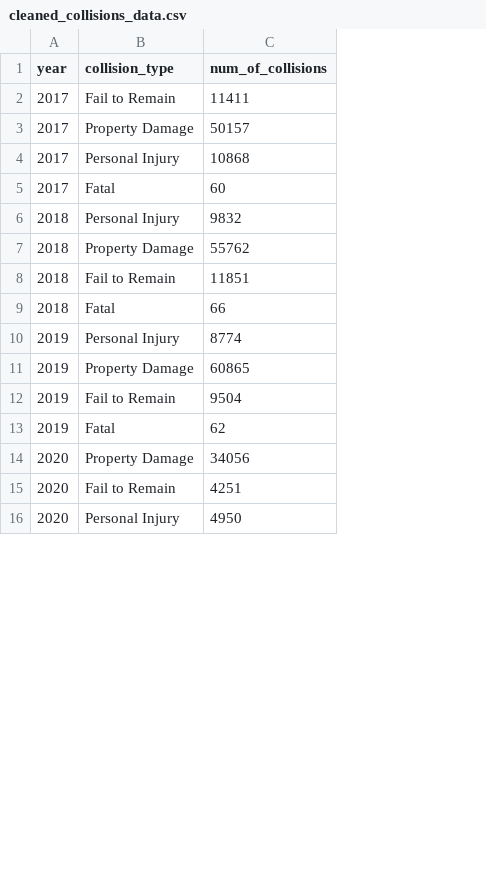
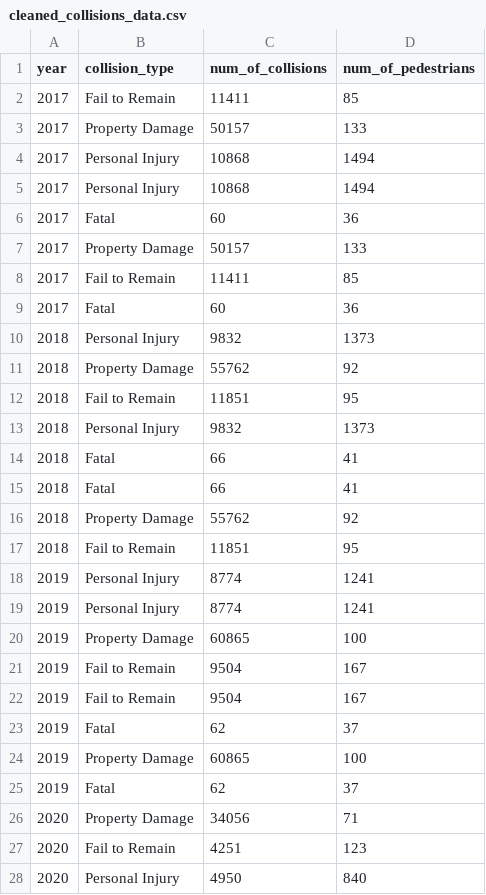
Before and after one commit to moonsdust/toronto-collisions, a CSV file: outputs/data/cleaned_collisions_data.csv, drawn as a sheet; only a part is shown; the diff covers the shown part only; the diff names each change by its address in the sheet, - before the commit and + after, or states it on an @@ line.

```diff
--- a/outputs/data/cleaned_collisions_data.csv
+++ b/outputs/data/cleaned_collisions_data.csv
+column D (num_of_pedestrians), rows 2-4: 85 | 133 | 1494; rows 9-12: 36 | 1373 | 92 | 95; row 14: 41; rows 19-21: 1241 | 100 | 167; rows 25-28: 37 | 71 | 123 | 840
+row 5: 2017 | Personal Injury | 10868 | 1494
+row 6: 2017 | Fatal | 60 | 36
+row 7: 2017 | Property Damage | 50157 | 133
+row 8: 2017 | Fail to Remain | 11411 | 85
+row 13: 2018 | Personal Injury | 9832 | 1373
+row 15: 2018 | Fatal | 66 | 41
+row 16: 2018 | Property Damage | 55762 | 92
+row 17: 2018 | Fail to Remain | 11851 | 95
+row 18: 2019 | Personal Injury | 8774 | 1241
+row 22: 2019 | Fail to Remain | 9504 | 167
+row 23: 2019 | Fatal | 62 | 37
+row 24: 2019 | Property Damage | 60865 | 100
```
Also changed, not shown: 16 added rows elsewhere in this file, 3 other files.
